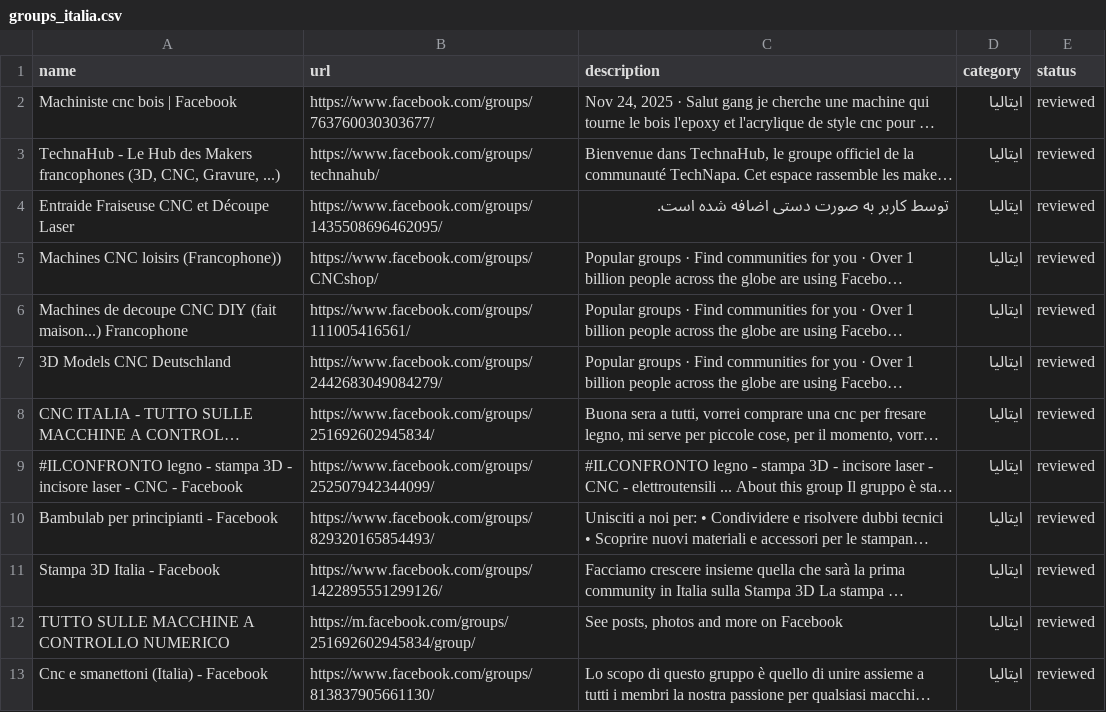
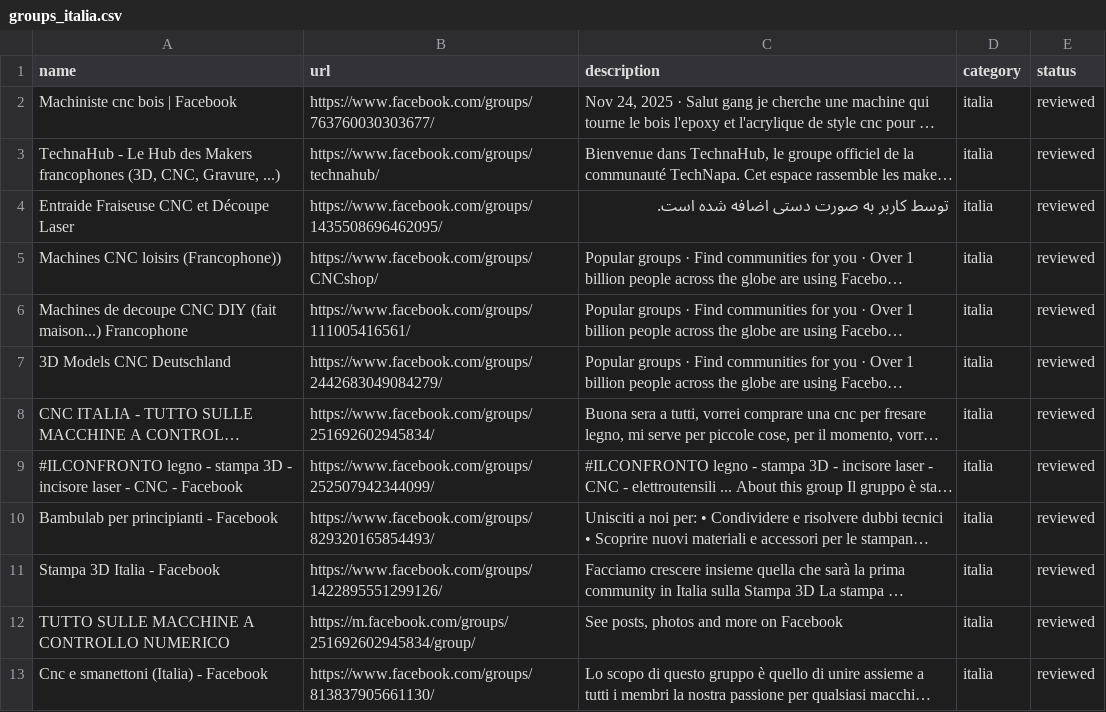
Before and after one commit to designasgar-svg/facebook, a CSV file: data/categories/groups_italia.csv, drawn as a sheet; long unchanged cells end in …; the diff names each change by its address in the sheet, - before the commit and + after, or states it on an @@ line.

```diff
--- a/data/categories/groups_italia.csv
+++ b/data/categories/groups_italia.csv
-D2:D13 (category): ایتالیا
+D2:D13 (category): italia
```
Also changed, not shown: data/categories/groups_englishcnc.csv, data/categories/groups_spain.csv, 6 other files.
